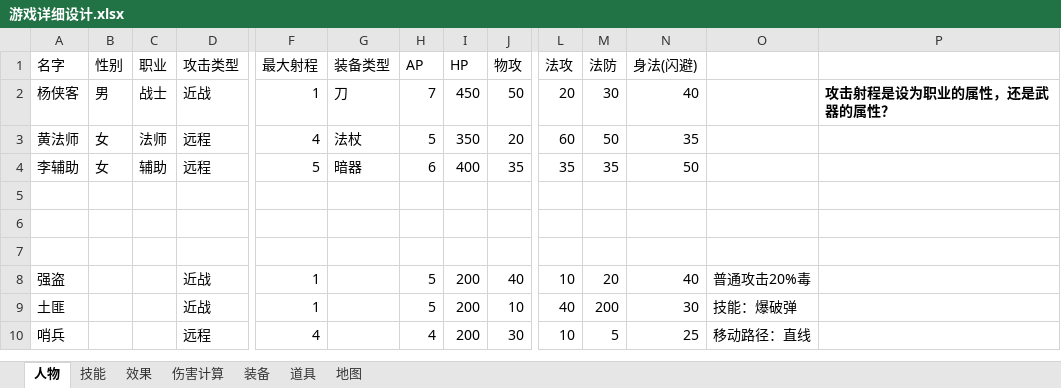
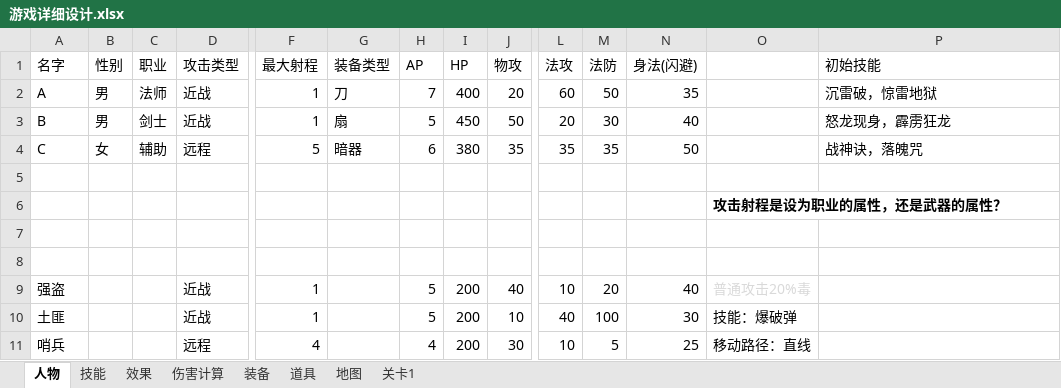
Before and after one commit to NextRPG/Xihad, an Excel workbook: docs/游戏详细设计.xlsx, sheet 人物, drawn as a sheet; only a part is shown, gaps mark what is left out; values as stored, in another font and other column widths than the file's, no borders; removed rows and columns are numbered as before the commit, all else as after; rows hold the shown columns only; the diff names each change by its address in the sheet, - before the commit and + after, or states it on an @@ line.

```diff
--- a/docs/游戏详细设计.xlsx (sheet 人物)
+++ b/docs/游戏详细设计.xlsx (sheet 人物)
+sheet tab: 关卡1
-P1: (empty)
+P1: 初始技能
+row 2: A | 男 | 法师 | 近战 | 1 | 刀 | 7 | 400 | 20 | 60 | 50 | 35 |  | 沉雷破，惊雷地狱
-A3 (名字): 杨侠客
+A3 (名字): B
-C3 (职业): 战士
+C3 (职业): 剑士
-G3 (装备类型): 刀
+G3 (装备类型): 扇
-H3 (AP): 7
+H3 (AP): 5
-P3 (初始技能): 攻击射程是设为职业的属性，还是武器的属性？
+P3 (初始技能): 怒龙现身，霹雳狂龙
@@ P3 bold: on → off, italic: on → off @@
-row 3: 黄法师 | 女 | 法师 | 远程 | 4 | 法杖 | 5 | 350 | 20 | 60 | 50 | 35
-A4 (名字): 李辅助
+A4 (名字): C
-I4 (HP): 400
+I4 (HP): 380
-P4 (初始技能): (empty)
+P4 (初始技能): 战神诀，落魄咒
+row 6:  |  |  |  |  |  |  |  |  |  |  |  | 攻击射程是设为职业的属性，还是武器的属性？
-O9 text colour: black
+O9 text colour: #D9D9D9
-M10 (法防): 200
+M10 (法防): 100
```
Also changed, not shown: sheet 技能, charts or pictures, 10 other files.
